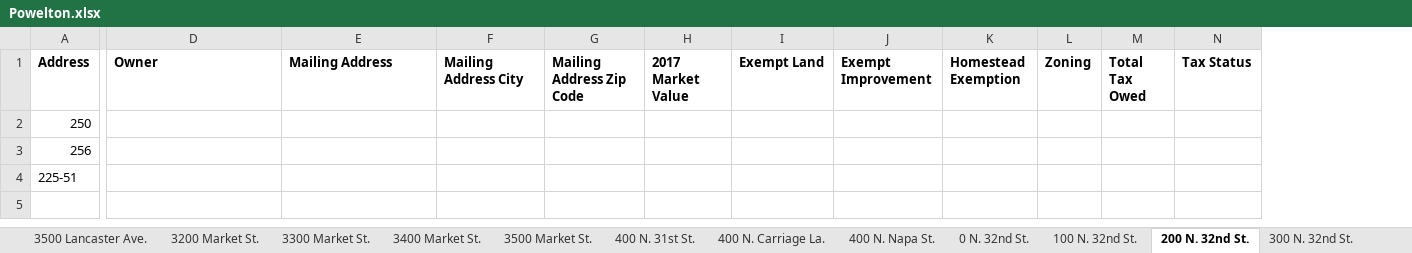
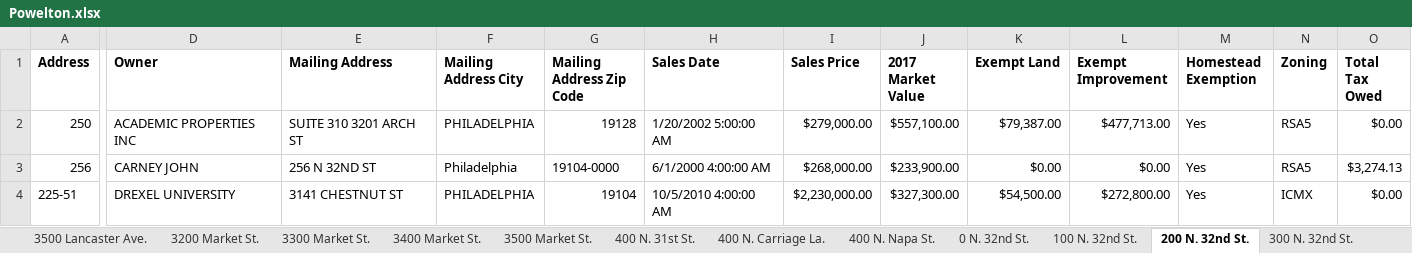
Before and after one commit to sunnydoll/AutoRecorder, an Excel workbook: AutoRecorder/AutoRecorder/bin/Debug/Powelton.xlsx, sheet 200 N. 32nd St., drawn as a sheet; only a part is shown, gaps mark what is left out; values as stored, in another font and other column widths than the file's, no borders; removed rows and columns are numbered as before the commit, all else as after; the diff names each change by its address in the sheet, - before the commit and + after, or states it on an @@ line.

```diff
--- a/AutoRecorder/AutoRecorder/bin/Debug/Powelton.xlsx (sheet 200 N. 32nd St.)
+++ b/AutoRecorder/AutoRecorder/bin/Debug/Powelton.xlsx (sheet 200 N. 32nd St.)
+column H (Sales Date), rows 2-4: 1/20/2002 5:00:00 AM | 6/1/2000 4:00:00 AM | 10/5/2010 4:00:00 AM
+column I (Sales Price), rows 2-4: $279,000.00 | $268,000.00 | $2,230,000.00
-column N (Tax Status), empty
-D2 (Owner): (empty)
+D2 (Owner): ACADEMIC PROPERTIES INC
-E2 (Mailing Address): (empty)
+E2 (Mailing Address): SUITE 310 3201 ARCH ST
-F2 (Mailing Address City): (empty)
+F2 (Mailing Address City): PHILADELPHIA
-G2 (Mailing Address Zip Code): (empty)
+G2 (Mailing Address Zip Code): 19128
-J2 (2017 Market Value): (empty)
+J2 (2017 Market Value): $557,100.00
-K2 (Exempt Land): (empty)
+K2 (Exempt Land): $79,387.00
-L2 (Exempt Improvement): (empty)
+L2 (Exempt Improvement): $477,713.00
-M2:M4 (Homestead Exemption): (empty)
+M2:M4 (Homestead Exemption): Yes
-N2:N3 (Zoning): (empty)
+N2:N3 (Zoning): RSA5
-O2 (Total Tax Owed): (empty)
+O2 (Total Tax Owed): $0.00
-D3 (Owner): (empty)
+D3 (Owner): CARNEY JOHN
-E3 (Mailing Address): (empty)
+E3 (Mailing Address): 256 N 32ND ST
-F3 (Mailing Address City): (empty)
+F3 (Mailing Address City): Philadelphia
-G3 (Mailing Address Zip Code): (empty)
+G3 (Mailing Address Zip Code): 19104-0000
-J3 (2017 Market Value): (empty)
+J3 (2017 Market Value): $233,900.00
-K3 (Exempt Land): (empty)
+K3 (Exempt Land): $0.00
-L3 (Exempt Improvement): (empty)
+L3 (Exempt Improvement): $0.00
-O3 (Total Tax Owed): (empty)
+O3 (Total Tax Owed): $3,274.13
-D4 (Owner): (empty)
+D4 (Owner): DREXEL UNIVERSITY
-E4 (Mailing Address): (empty)
+E4 (Mailing Address): 3141 CHESTNUT ST
-F4 (Mailing Address City): (empty)
+F4 (Mailing Address City): PHILADELPHIA
-G4 (Mailing Address Zip Code): (empty)
+G4 (Mailing Address Zip Code): 19104
-J4 (2017 Market Value): (empty)
+J4 (2017 Market Value): $327,300.00
-K4 (Exempt Land): (empty)
+K4 (Exempt Land): $54,500.00
-L4 (Exempt Improvement): (empty)
+L4 (Exempt Improvement): $272,800.00
-N4 (Zoning): (empty)
+N4 (Zoning): ICMX
-O4 (Total Tax Owed): (empty)
+O4 (Total Tax Owed): $0.00
```
Also changed, not shown: sheet 400 N. 32nd St., sheet 3200 Powelton Ave., sheet 400 N. 33rd St., sheet 3400 Powelton Ave., sheet 3200 Winter St., sheet 3500 Hamilton St., 52 more sheets, 36 other files.
